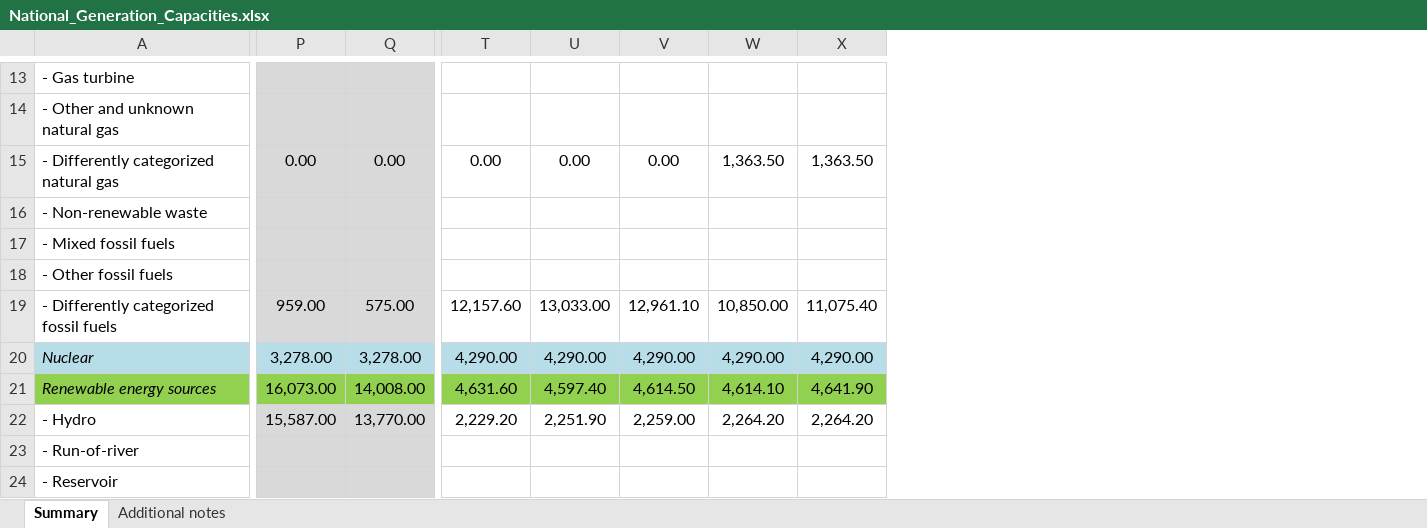
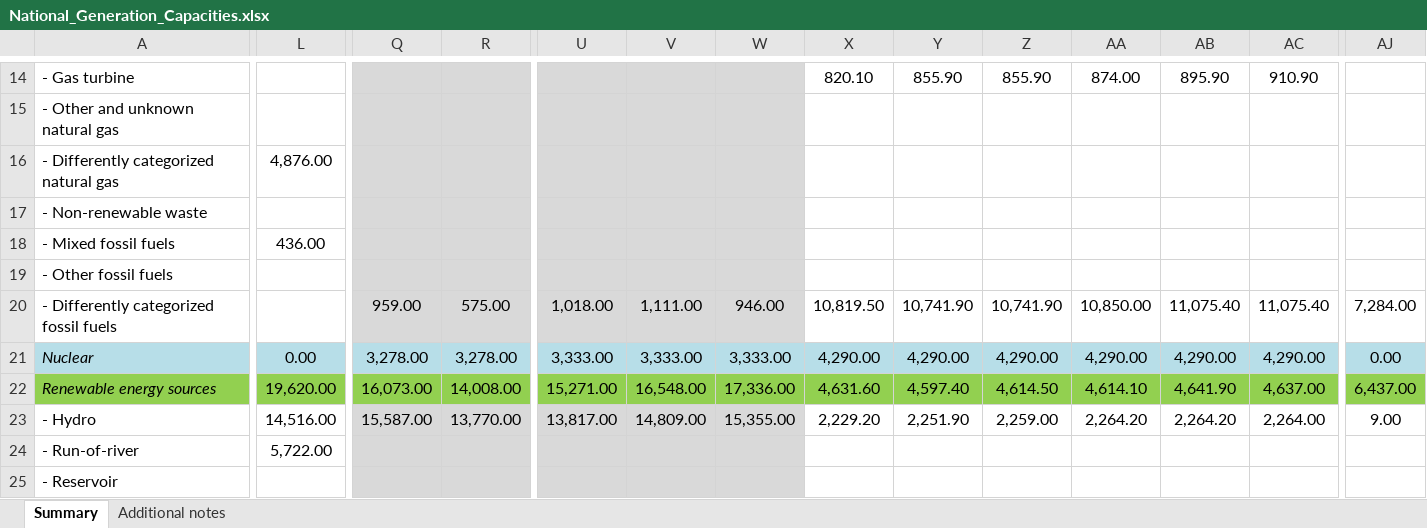
Before and after one commit to Open-Power-System-Data/national_generation_capacity, an Excel workbook: input/National_Generation_Capacities.xlsx, sheet Summary, drawn as a sheet; only a part is shown, gaps mark what is left out; values as stored, in another font and other column widths than the file's, no borders; charts and pictures and conditional formats not drawn; addresses are those after the commit; the diff covers the shown part only; the diff names each change by its address in the sheet, - before the commit and + after, or states it on an @@ line.

```diff
--- a/input/National_Generation_Capacities.xlsx (sheet Summary)
+++ b/input/National_Generation_Capacities.xlsx (sheet Summary)
+column L, rows 16-24: 4,876.00 |  | 436.00 |  |  | 0.00 | 19,620.00 | 14,516.00 | 5,722.00
+column U, rows 20-23: 1,018.00 | 3,333.00 | 15,271.00 | 13,817.00
+column V, rows 20-23: 1,111.00 | 3,333.00 | 16,548.00 | 14,809.00
+column W, rows 20-23: 946.00 | 3,333.00 | 17,336.00 | 15,355.00
+column AC, rows 14-23: 910.90 |  |  |  |  |  | 11,075.40 | 4,290.00 | 4,637.00 | 2,264.00
+column AJ, rows 20-23: 7,284.00 | 0.00 | 6,437.00 | 9.00
-X14: (empty)
+X14: 820.10
-Y14: (empty)
+Y14: 855.90
-Z14: (empty)
+Z14: 855.90
-AA14: (empty)
+AA14: 874.00
-AB14: (empty)
+AB14: 895.90
-Q16: 0.00
+Q16: (empty)
-R16: 0.00
+R16: (empty)
-X16: 0.00
+X16: (empty)
-Y16: 0.00
+Y16: (empty)
-Z16: 0.00
+Z16: (empty)
-AA16: 1,363.50
+AA16: (empty)
-AB16: 1,363.50
+AB16: (empty)
-X20: 12,157.60
+X20: 10,819.50
-Y20: 13,033.00
+Y20: 10,741.90
-Z20: 12,961.10
+Z20: 10,741.90
```
Also changed, not shown: 1 added row, 72 edited cells and cell formats elsewhere in this sheet, formulas that keep their value, charts or pictures, 3 other files.
